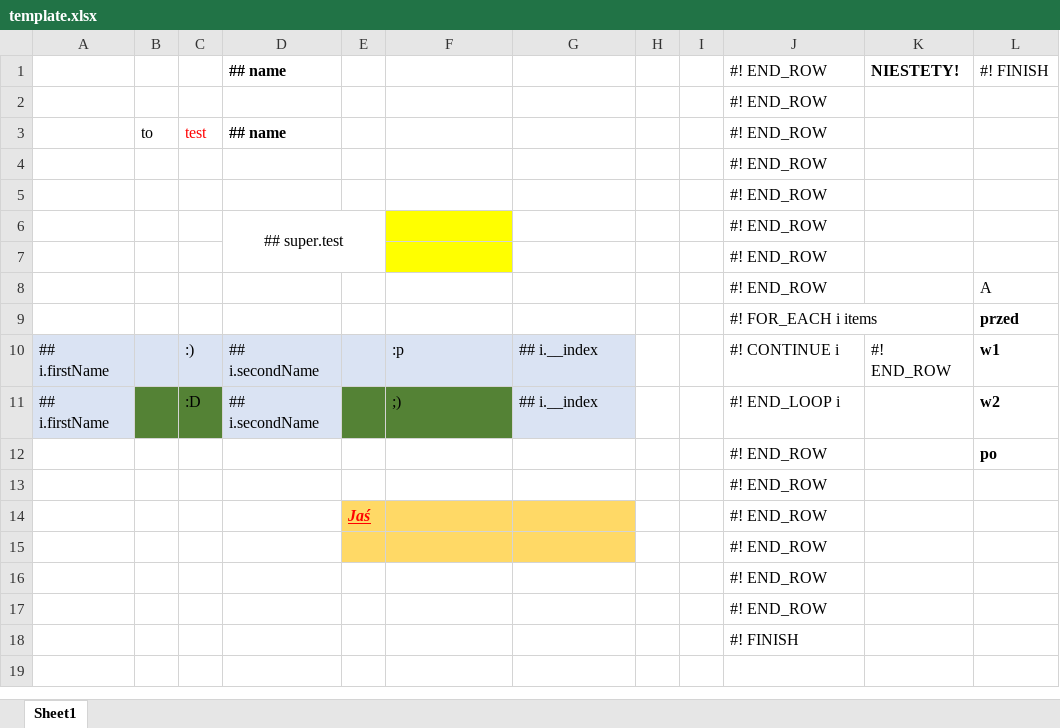
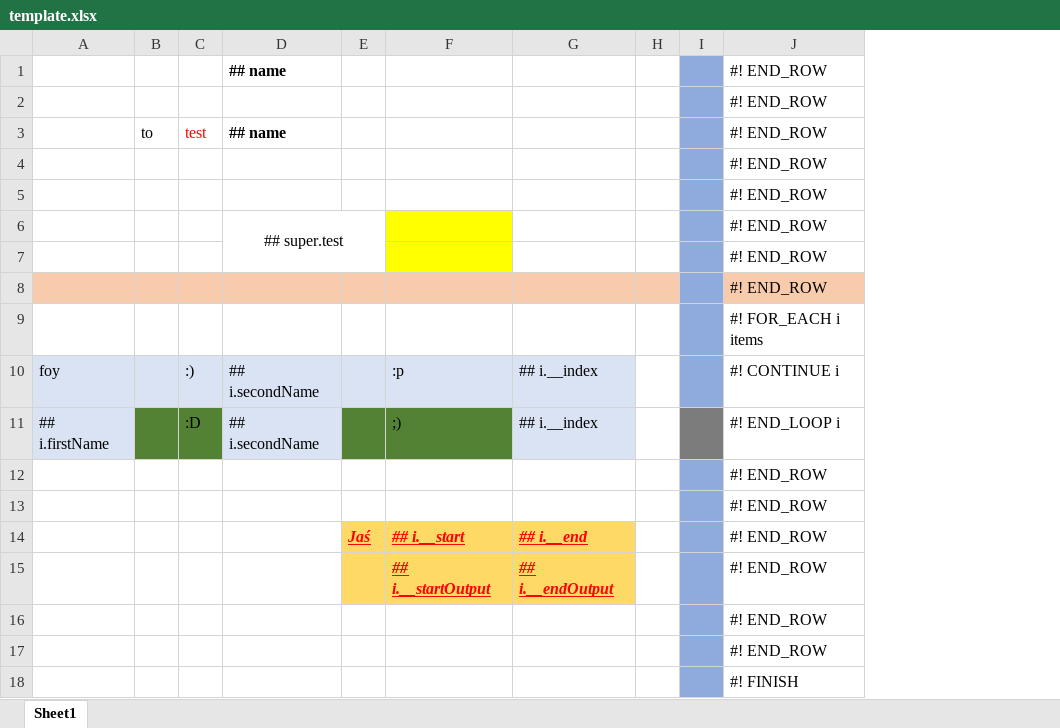
Before and after one commit to Siemienik/XToolset, an Excel workbook: template.xlsx, sheet Sheet1, drawn as a sheet; values as stored, in another font and other column widths than the file's, no borders; removed rows and columns are numbered as before the commit, all else as after; the diff names each change by its address in the sheet, - before the commit and + after, or states it on an @@ line.

```diff
--- a/template.xlsx (sheet Sheet1)
+++ b/template.xlsx (sheet Sheet1)
-column K, rows 1-10: NIESTETY! |  |  |  |  |  |  |  |  | #! END_ROW
-column L, rows 1-12: #! FINISH |  |  |  |  |  |  | A | przed | w1 | w2 | po
-I1:I10 fill: none
+I1:I10 fill: #8FAADC
-A8:H8 fill: none
+A8:H8 fill: #F8CBAD
-J8 fill: none
+J8 fill: #F8CBAD
-A10: ## i.firstName
+A10: foy
-I11 fill: none
+I11 fill: #7C7C7C
-I12:I14 fill: none
+I12:I14 fill: #8FAADC
-F14: (empty)
+F14: ## i.__start
-G14: (empty)
+G14: ## i.__end
-row 15:  |  |  |  |  |  |  |  |  | #! END_ROW
+row 15:  |  |  |  |  | ## i.__startOutput | ## i.__endOutput |  |  | #! END_ROW
-I16:I18 fill: none
+I16:I18 fill: #8FAADC
```
Also changed, not shown: 5 other files.
